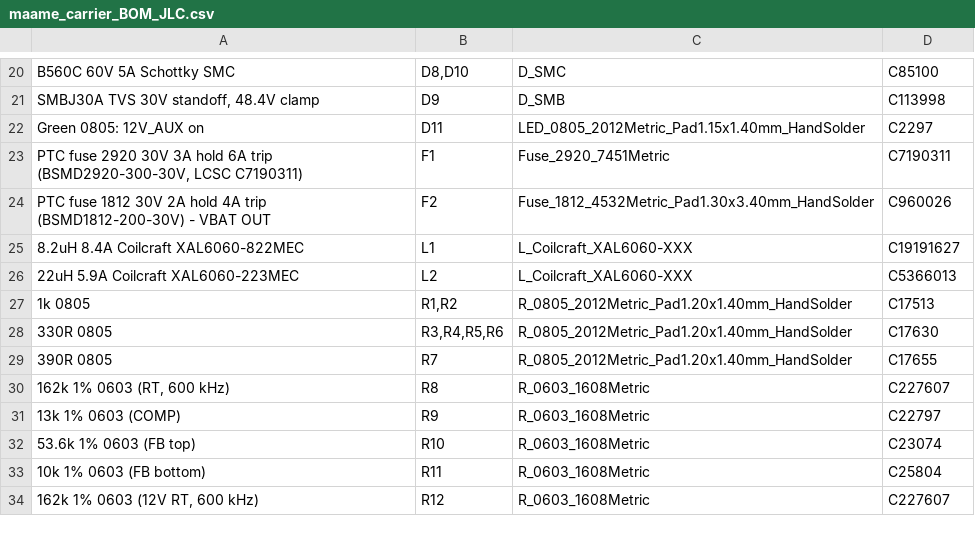
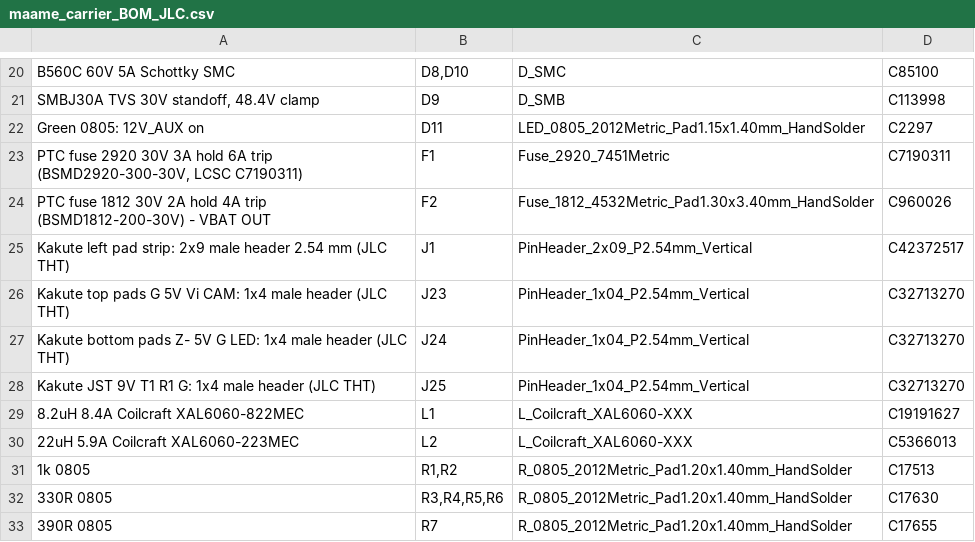
Before and after one commit to asare-21/maame-air, a CSV file: fab/maame_carrier_BOM_JLC.csv, drawn as a sheet; only a part is shown, gaps mark what is left out; the shorter side is filled out with more unchanged rows.

Commit message:
Kakute connections as JLC-fitted 2.54 mm male headers (J1 2x9, J23/J24/J25 1x4) on the old pad positions; harness + assembly notes; re-routed, DRC 0 errors; fab regenerated incl. THT in CPL

```diff
--- a/fab/maame_carrier_BOM_JLC.csv
+++ b/fab/maame_carrier_BOM_JLC.csv
@@ -24,2 +24,6 @@ Green 0805: 12V_AUX on,D11,LED_0805_2012Metric_Pad1.15x1.40mm_HandSolder,C2297
 PTC fuse 1812 30V 2A hold 4A trip (BSMD1812-200-30V) - VBAT OUT,F2,Fuse_1812_4532Metric_Pad1.30x3.40mm_HandSolder,C960026
+Kakute left pad strip: 2x9 male header 2.54 mm (JLC THT),J1,PinHeader_2x09_P2.54mm_Vertical,C42372517
+Kakute top pads G 5V Vi CAM: 1x4 male header (JLC THT),J23,PinHeader_1x04_P2.54mm_Vertical,C32713270
+Kakute bottom pads Z- 5V G LED: 1x4 male header (JLC THT),J24,PinHeader_1x04_P2.54mm_Vertical,C32713270
+Kakute JST 9V T1 R1 G: 1x4 male header (JLC THT),J25,PinHeader_1x04_P2.54mm_Vertical,C32713270
 8.2uH 8.4A Coilcraft XAL6060-822MEC,L1,L_Coilcraft_XAL6060-XXX,C19191627
```
Also changed, not shown: fab/maame_carrier_CPL_JLC.csv, 27 other files.
